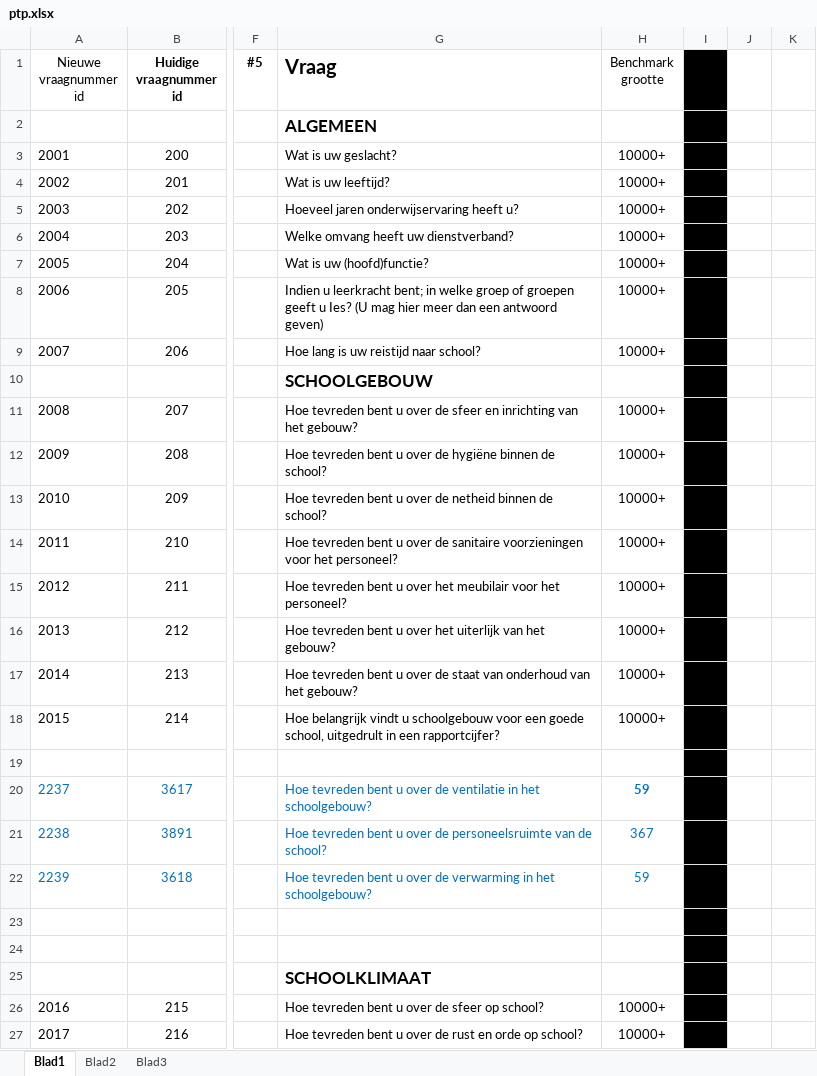
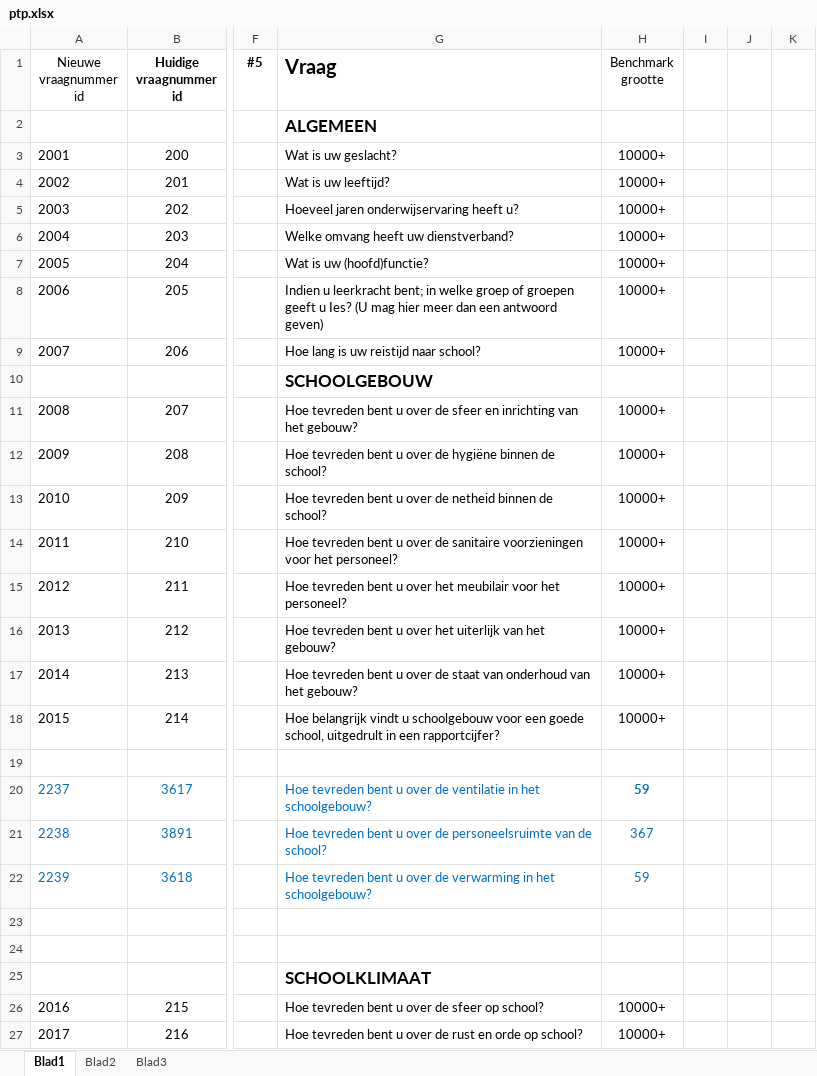
Before and after one commit to pankajguru/SMSView, an Excel workbook: source_docs/ptp.xlsx, sheet Blad1, drawn as a sheet; only a part is shown, gaps mark what is left out; values as stored, in another font and other column widths than the file's, no borders; the diff covers the shown part only; the diff names each change by its address in the sheet, - before the commit and + after, or states it on an @@ line.

```diff
--- a/source_docs/ptp.xlsx (sheet Blad1)
+++ b/source_docs/ptp.xlsx (sheet Blad1)
-I1:I27 fill: #000000
+I1:I27 fill: none
```
Also changed, not shown: 16 removed rows, 6 moved rows, 3 edited cells and cell formats elsewhere in this sheet, 6 other files.
